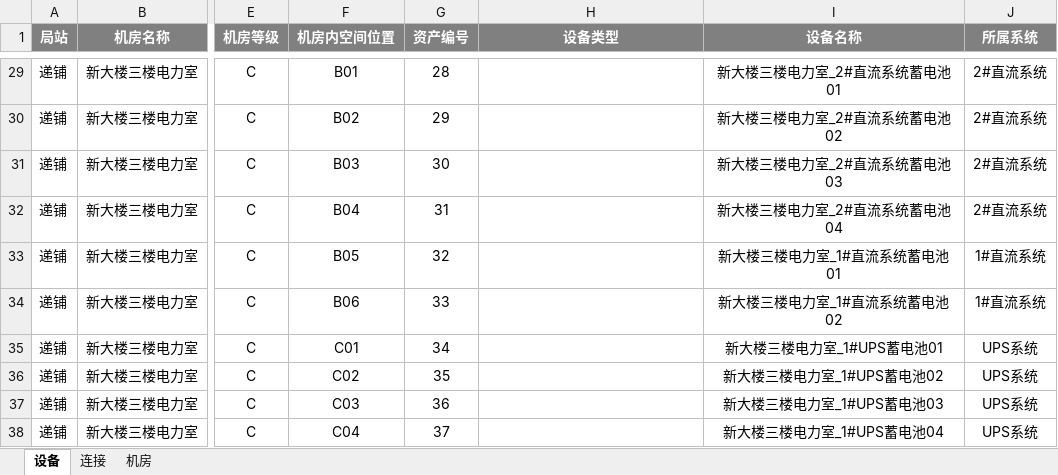
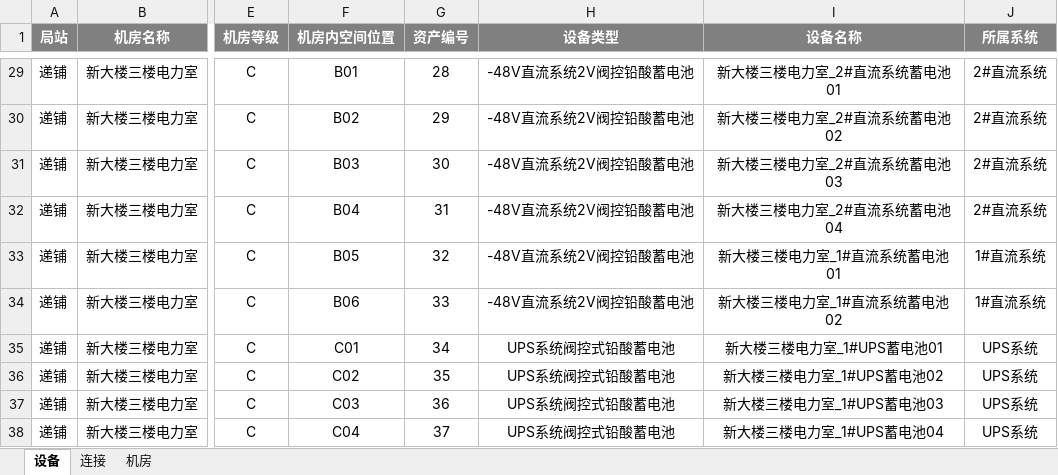
Before and after one commit to zwaley/DC-manager, an Excel workbook: 设备表.xlsx, sheet 设备, drawn as a sheet; only a part is shown, gaps mark what is left out; values as stored, in another font and other column widths than the file's, no borders; the diff covers the shown part only; the diff names each change by its address in the sheet, - before the commit and + after, or states it on an @@ line.

```diff
--- a/设备表.xlsx (sheet 设备)
+++ b/设备表.xlsx (sheet 设备)
-H29:H34 (设备类型): (empty)
+H29:H34 (设备类型): -48V直流系统2V阀控铅酸蓄电池
-H35:H38 (设备类型): (empty)
+H35:H38 (设备类型): UPS系统阀控式铅酸蓄电池
```
Also changed, not shown: 3 added rows and 37 edited cells elsewhere in this sheet, sheet 连接, 13 other files.
